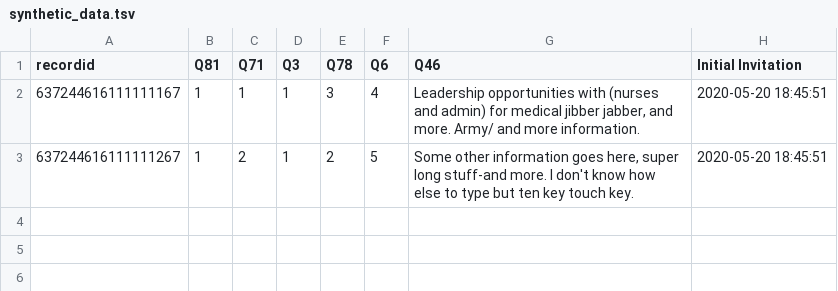
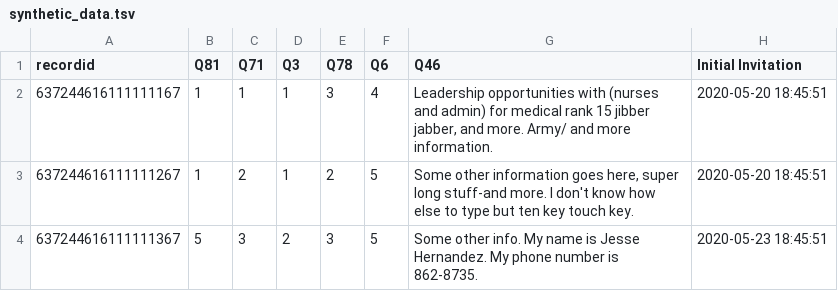
Before and after one commit to jeshernandez/DataPrep, a TSV file: resources/synthetic_data.tsv, drawn as a sheet.

```diff
--- a/resources/synthetic_data.tsv
+++ b/resources/synthetic_data.tsv
@@ -1,3 +1,4 @@
 recordid	Q81	Q71	Q3	Q78	Q6	Q46	Initial Invitation
-637244616111111167	1	1	1	3	4	Leadership opportunities with (nurses and admin) for medical jibber jabber, and more. Army/ and more information.	2020-05-20 18:45:51
+637244616111111167	1	1	1	3	4	Leadership opportunities with (nurses and admin) for medical rank 15 jibber jabber, and more. Army/ and more information.	2020-05-20 18:45:51
 637244616111111267	1	2	1	2	5	Some other information goes here, super long stuff-and more. I don't know how else to type but ten key touch key. 	2020-05-20 18:45:51
+637244616111111367	5	3	2	3	5	Some other info. My name is Jesse Hernandez. My phone number is 862-8735.	2020-05-23 18:45:51
```
Also changed, not shown: 2 other files.
